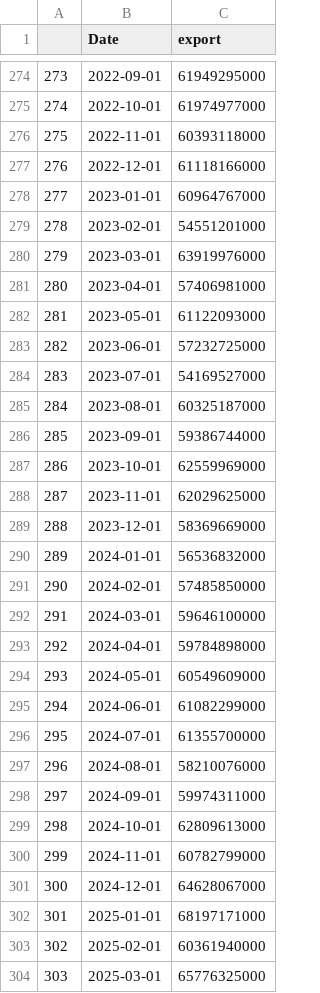
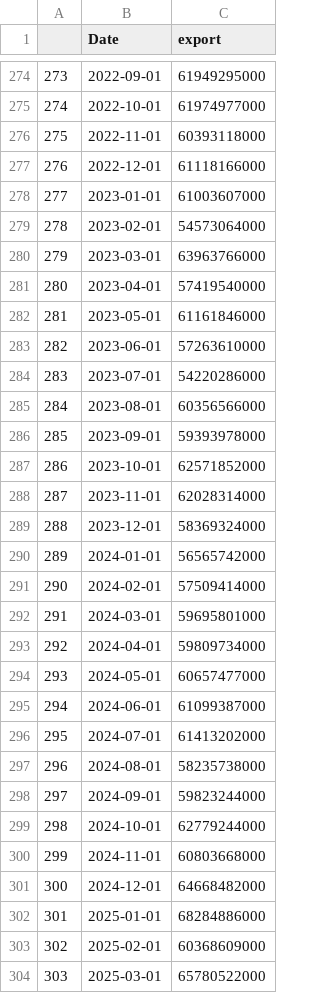
Before and after one commit to Dabra56/Economic_Dashboard, a CSV file: data/export.csv, drawn as a sheet; only a part is shown, gaps mark what is left out; the diff covers the shown part only.

Commit message:
New Executive Order signed - data updated!

```diff
--- a/data/export.csv
+++ b/data/export.csv
@@ -277,28 +277,28 @@
 "276",2022-12-01,61118166000
-"277",2023-01-01,60964767000
-"278",2023-02-01,54551201000
-"279",2023-03-01,63919976000
-"280",2023-04-01,57406981000
-"281",2023-05-01,61122093000
-"282",2023-06-01,57232725000
-"283",2023-07-01,54169527000
-"284",2023-08-01,60325187000
-"285",2023-09-01,59386744000
-"286",2023-10-01,62559969000
-"287",2023-11-01,62029625000
-"288",2023-12-01,58369669000
-"289",2024-01-01,56536832000
-"290",2024-02-01,57485850000
-"291",2024-03-01,59646100000
-"292",2024-04-01,59784898000
-"293",2024-05-01,60549609000
-"294",2024-06-01,61082299000
-"295",2024-07-01,61355700000
-"296",2024-08-01,58210076000
-"297",2024-09-01,59974311000
-"298",2024-10-01,62809613000
-"299",2024-11-01,60782799000
-"300",2024-12-01,64628067000
-"301",2025-01-01,68197171000
-"302",2025-02-01,60361940000
-"303",2025-03-01,65776325000
+"277",2023-01-01,61003607000
+"278",2023-02-01,54573064000
+"279",2023-03-01,63963766000
+"280",2023-04-01,57419540000
+"281",2023-05-01,61161846000
+"282",2023-06-01,57263610000
+"283",2023-07-01,54220286000
+"284",2023-08-01,60356566000
+"285",2023-09-01,59393978000
+"286",2023-10-01,62571852000
+"287",2023-11-01,62028314000
+"288",2023-12-01,58369324000
+"289",2024-01-01,56565742000
+"290",2024-02-01,57509414000
+"291",2024-03-01,59695801000
+"292",2024-04-01,59809734000
+"293",2024-05-01,60657477000
+"294",2024-06-01,61099387000
+"295",2024-07-01,61413202000
+"296",2024-08-01,58235738000
+"297",2024-09-01,59823244000
+"298",2024-10-01,62779244000
+"299",2024-11-01,60803668000
+"300",2024-12-01,64668482000
+"301",2025-01-01,68284886000
+"302",2025-02-01,60368609000
+"303",2025-03-01,65780522000
```
Also changed, not shown: 1 added row and 8 edited cells elsewhere in this file, data/New_Brunswick_table.csv, data/Ontario_table.csv, 22 other files.
